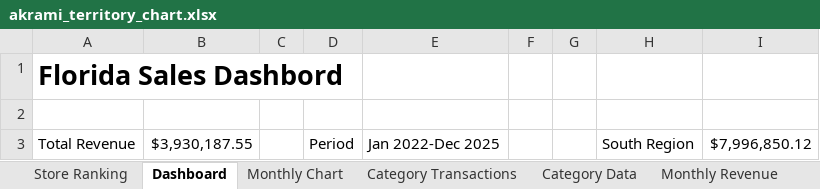
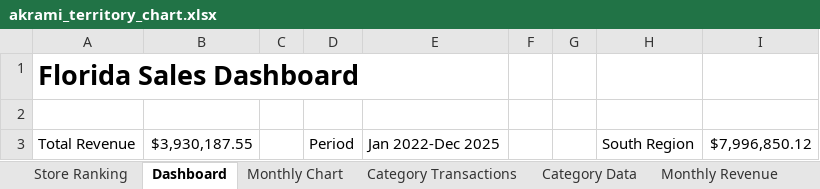
Before and after one commit to arash-YUU/Capstone_1, an Excel workbook: akrami_territory_chart.xlsx, sheet Dashboard, drawn as a sheet; values as stored, in another font and other column widths than the file's, no borders; charts and pictures not drawn; the diff names each change by its address in the sheet, - before the commit and + after, or states it on an @@ line.

Commit message:
Fix Dashboard spelling

```diff
--- a/akrami_territory_chart.xlsx (sheet Dashboard)
+++ b/akrami_territory_chart.xlsx (sheet Dashboard)
-A1: Florida Sales Dashbord
+A1: Florida Sales Dashboard
```
